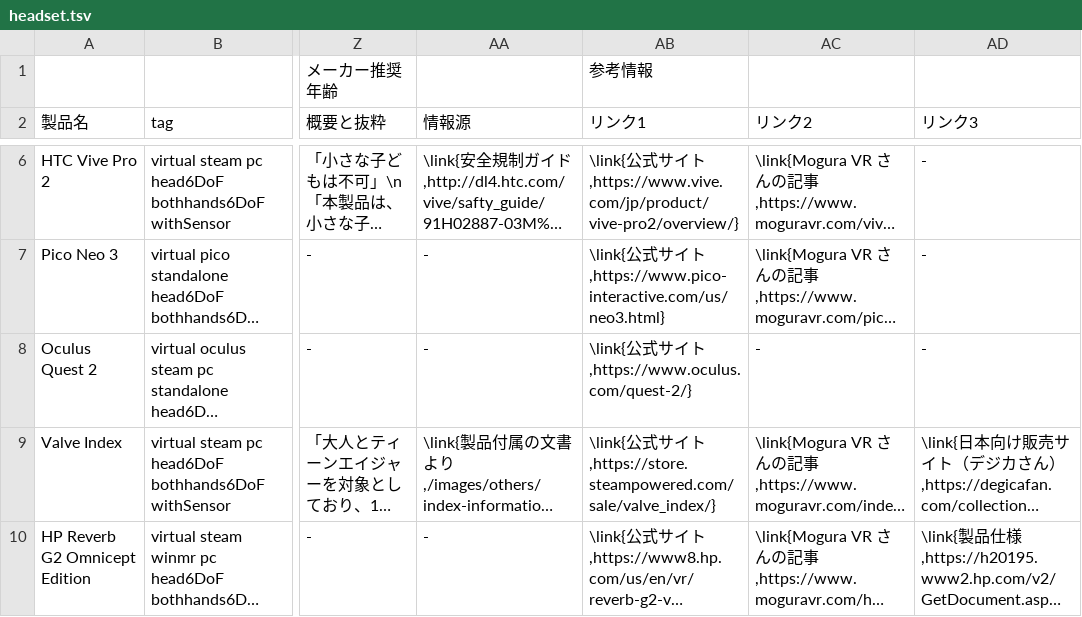
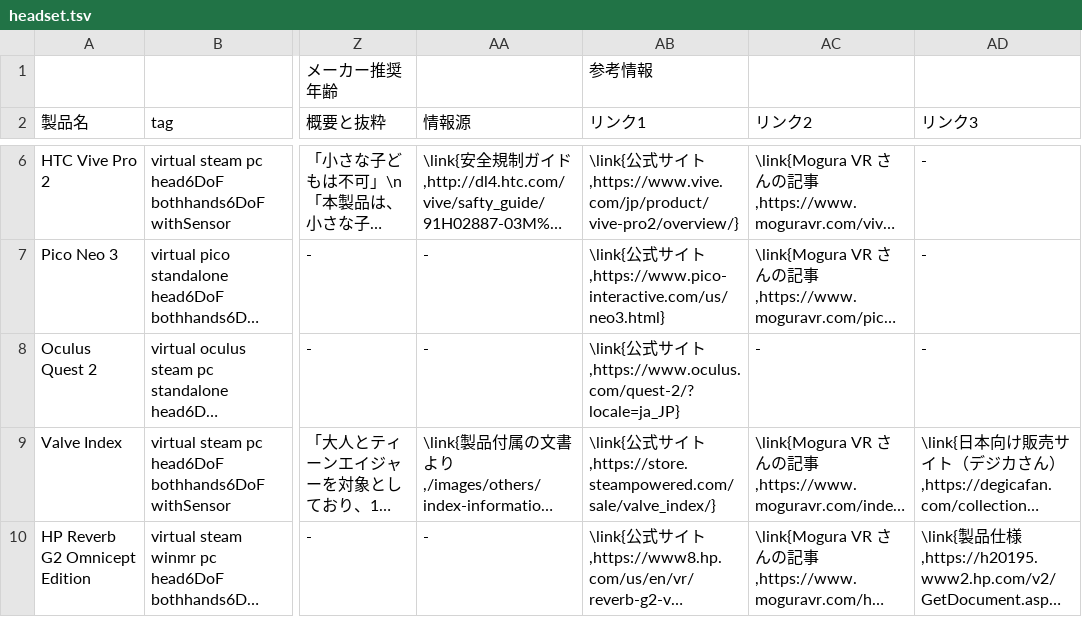
Before and after one commit to yutokun/XR-Headset-Comparison, a TSV file: public/headset.tsv, drawn as a sheet; only a part is shown, gaps mark what is left out; long unchanged cells end in …; the diff names each change by its address in the sheet, - before the commit and + after, or states it on an @@ line.

Commit message:
Quest 2 の URL に日本語指定

```diff
--- a/public/headset.tsv
+++ b/public/headset.tsv
-AB8 (リンク1): …イト,https://www.oculus.com/quest-2/}
+AB8 (リンク1): …イト,https://www.oculus.com/quest-2/?locale=ja_JP}
```
